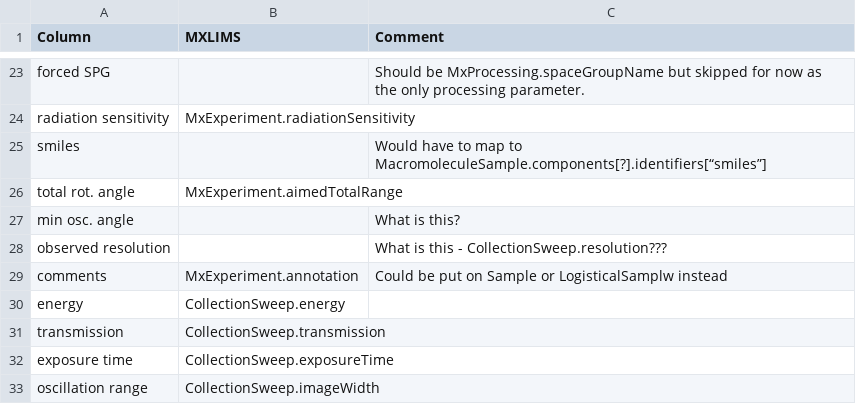
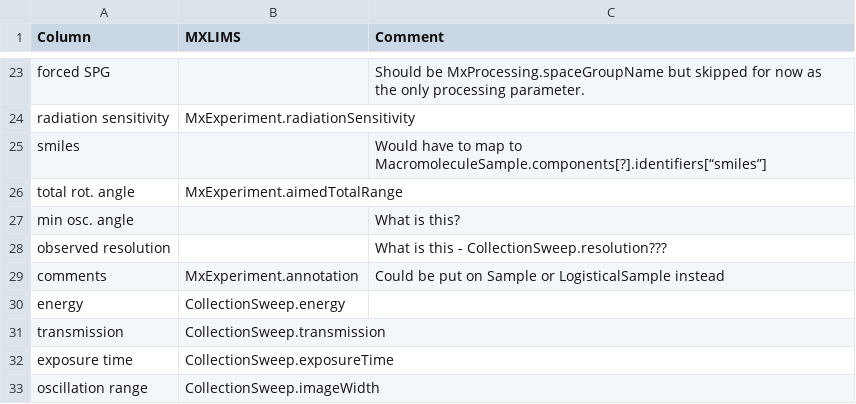
Before and after one commit to rhfogh/mxlims_data_model, a TSV file: mxlims/conversion/maxiv/0_6_10/mapping.tsv (was mxlims/conversion/maxiv/0_6_7/mapping.tsv), drawn as a sheet; only a part is shown, gaps mark what is left out.

Commit message:
Moved MXLIMS version to messages, added overview doc. NB WIP

```diff
--- a/mxlims/conversion/maxiv/0_6_7/mapping.tsv
+++ b/mxlims/conversion/maxiv/0_6_10/mapping.tsv
@@ -28,3 +28,3 @@ min osc. angle		What is this?
 observed resolution		What is this - CollectionSweep.resolution???
-comments	MxExperiment.annotation	Could be put on Sample or LogisticalSamplw instead
+comments	MxExperiment.annotation	Could be put on Sample or LogisticalSample instead
 energy	CollectionSweep.energy	
```
Also changed, not shown: 47 other files.
